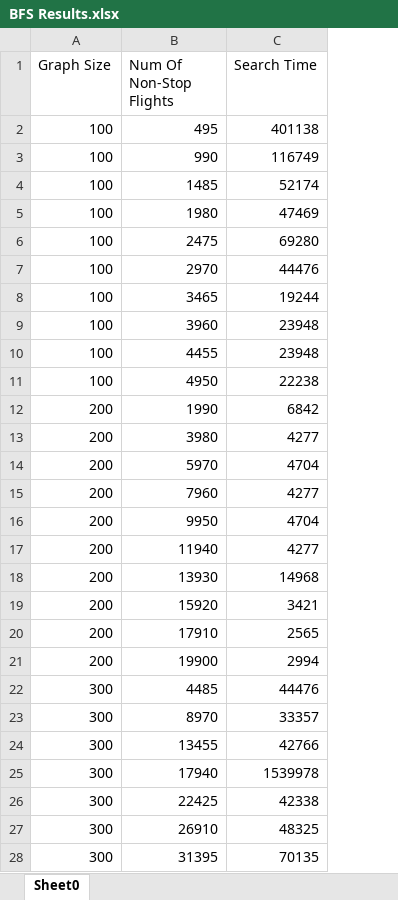
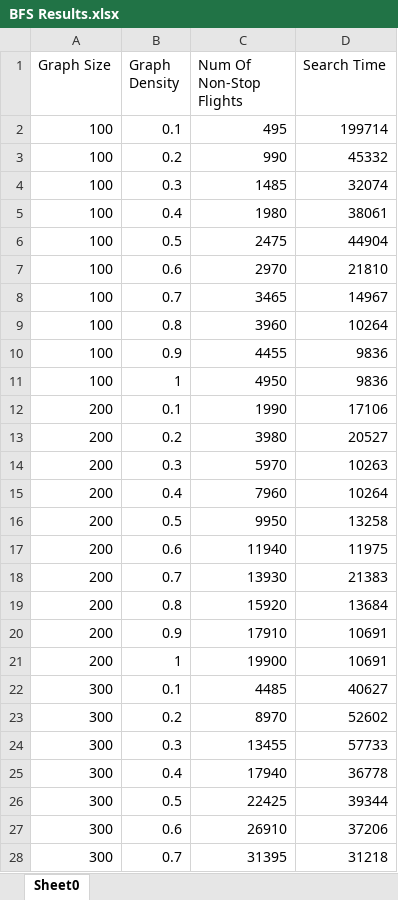
Before and after one commit to Kenrick96/FlightScanner, an Excel workbook: BFS Results.xlsx, sheet Sheet0, drawn as a sheet; only a part is shown; values as stored, in another font and other column widths than the file's, no borders; addresses are those after the commit; the diff covers the shown part only; the diff names each change by its address in the sheet, - before the commit and + after, or states it on an @@ line.

```diff
--- a/BFS Results.xlsx (sheet Sheet0)
+++ b/BFS Results.xlsx (sheet Sheet0)
+column B (Graph Density), rows 2-28: 0.1 | 0.2 | 0.3 | 0.4 | 0.5 | 0.6 | 0.7 | 0.8 | 0.9 | 1 | 0.1 | 0.2 | 0.3 | 0.4 | 0.5 | 0.6 | 0.7 | 0.8 | 0.9 | 1 | 0.1 | 0.2 | 0.3 | 0.4 | 0.5 | 0.6 | 0.7
-D2 (Search Time): 401138
+D2 (Search Time): 199714
-D3 (Search Time): 116749
+D3 (Search Time): 45332
-D4 (Search Time): 52174
+D4 (Search Time): 32074
-D5 (Search Time): 47469
+D5 (Search Time): 38061
-D6 (Search Time): 69280
+D6 (Search Time): 44904
-D7 (Search Time): 44476
+D7 (Search Time): 21810
-D8 (Search Time): 19244
+D8 (Search Time): 14967
-D9 (Search Time): 23948
+D9 (Search Time): 10264
-D10 (Search Time): 23948
+D10 (Search Time): 9836
-D11 (Search Time): 22238
+D11 (Search Time): 9836
-D12 (Search Time): 6842
+D12 (Search Time): 17106
-D13 (Search Time): 4277
+D13 (Search Time): 20527
-D14 (Search Time): 4704
+D14 (Search Time): 10263
-D15 (Search Time): 4277
+D15 (Search Time): 10264
-D16 (Search Time): 4704
+D16 (Search Time): 13258
-D17 (Search Time): 4277
+D17 (Search Time): 11975
-D18 (Search Time): 14968
+D18 (Search Time): 21383
-D19 (Search Time): 3421
+D19 (Search Time): 13684
-D20 (Search Time): 2565
+D20 (Search Time): 10691
-D21 (Search Time): 2994
+D21 (Search Time): 10691
-D22 (Search Time): 44476
+D22 (Search Time): 40627
-D23 (Search Time): 33357
+D23 (Search Time): 52602
-D24 (Search Time): 42766
+D24 (Search Time): 57733
-D25 (Search Time): 1539978
+D25 (Search Time): 36778
-D26 (Search Time): 42338
+D26 (Search Time): 39344
-D27 (Search Time): 48325
+D27 (Search Time): 37206
-D28 (Search Time): 70135
+D28 (Search Time): 31218
```
Also changed, not shown: 73 edited cells elsewhere in this sheet, DFS Results.xlsx, 8 other files.
